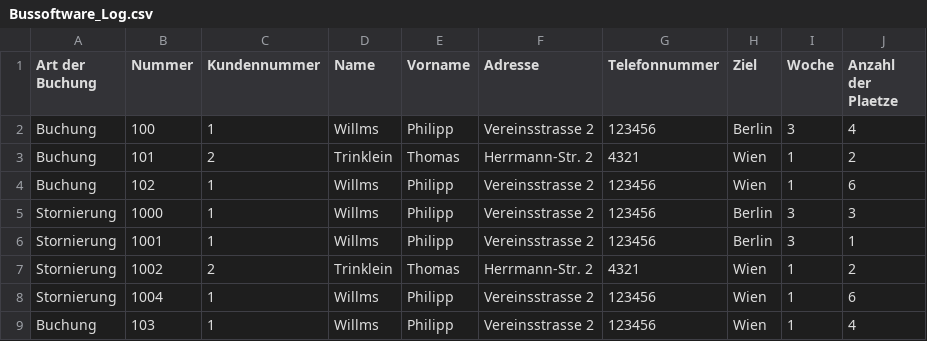
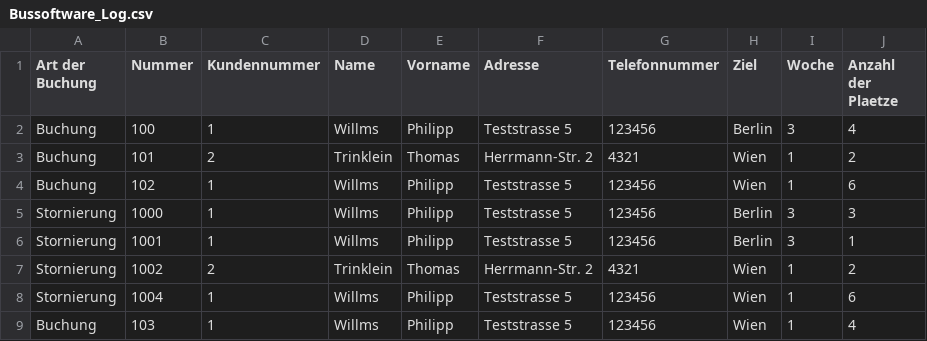
Before and after one commit to ivanouf/busreisen, a CSV file: busreisen/busreisen/Bussoftware_Log.csv, drawn as a sheet.

```diff
--- a/busreisen/busreisen/Bussoftware_Log.csv
+++ b/busreisen/busreisen/Bussoftware_Log.csv
@@ -1,9 +1,9 @@
 Art der Buchung;Nummer;Kundennummer;Name;Vorname;Adresse;Telefonnummer;Ziel;Woche;Anzahl der Plaetze
-Buchung;100;1;Willms;Philipp;Vereinsstrasse 2;123456;Berlin;3;4
+Buchung;100;1;Willms;Philipp;Teststrasse 5;123456;Berlin;3;4
 Buchung;101;2;Trinklein;Thomas;Herrmann-Str. 2;4321;Wien;1;2
-Buchung;102;1;Willms;Philipp;Vereinsstrasse 2;123456;Wien;1;6
-Stornierung;1000;1;Willms;Philipp;Vereinsstrasse 2;123456;Berlin;3;3
-Stornierung;1001;1;Willms;Philipp;Vereinsstrasse 2;123456;Berlin;3;1
+Buchung;102;1;Willms;Philipp;Teststrasse 5;123456;Wien;1;6
+Stornierung;1000;1;Willms;Philipp;Teststrasse 5;123456;Berlin;3;3
+Stornierung;1001;1;Willms;Philipp;Teststrasse 5;123456;Berlin;3;1
 Stornierung;1002;2;Trinklein;Thomas;Herrmann-Str. 2;4321;Wien;1;2
-Stornierung;1004;1;Willms;Philipp;Vereinsstrasse 2;123456;Wien;1;6
-Buchung;103;1;Willms;Philipp;Vereinsstrasse 2;123456;Wien;1;4
+Stornierung;1004;1;Willms;Philipp;Teststrasse 5;123456;Wien;1;6
+Buchung;103;1;Willms;Philipp;Teststrasse 5;123456;Wien;1;4
```
Also changed, not shown: 10 other files.
